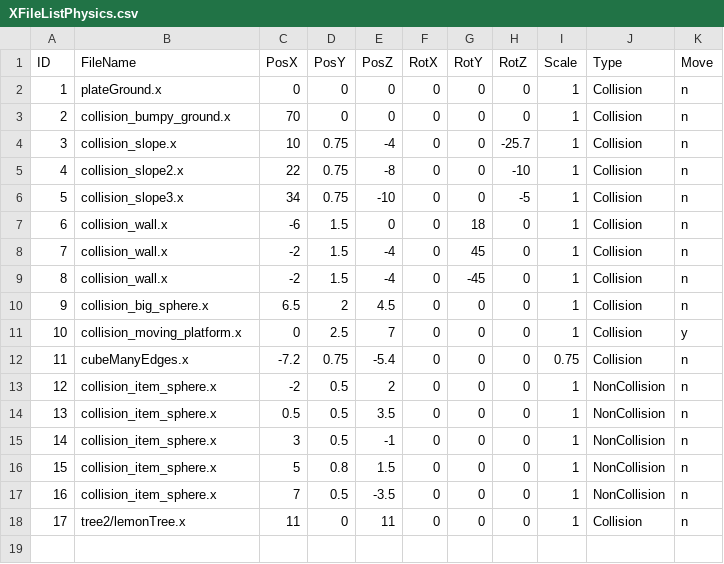
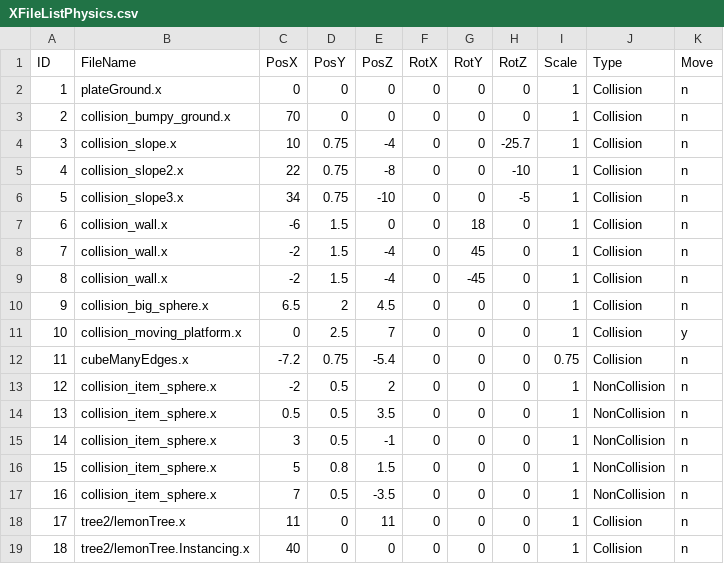
Before and after one commit to bibindon/PhysicsLib, a CSV file: simple-directx9/XFileListPhysics.csv, drawn as a sheet.

```diff
--- a/simple-directx9/XFileListPhysics.csv
+++ b/simple-directx9/XFileListPhysics.csv
@@ -18 +18,2 @@ ID,FileName,PosX,PosY,PosZ,RotX,RotY,RotZ,Scale,Type,Move
 17,tree2/lemonTree.x,11,0,11,0,0,0,1,Collision,n
+18,tree2/lemonTree.Instancing.x,40,0,0,0,0,0,1,Collision,n
```
Also changed, not shown: simple-directx9/XFileListRender.csv.
